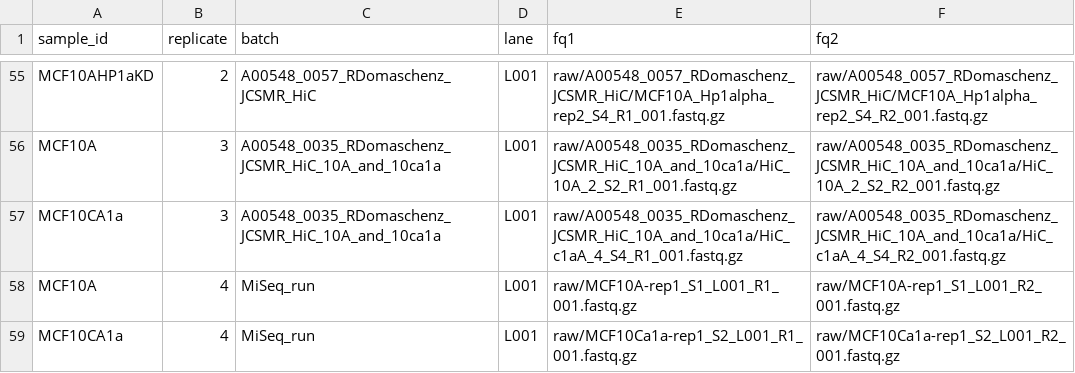
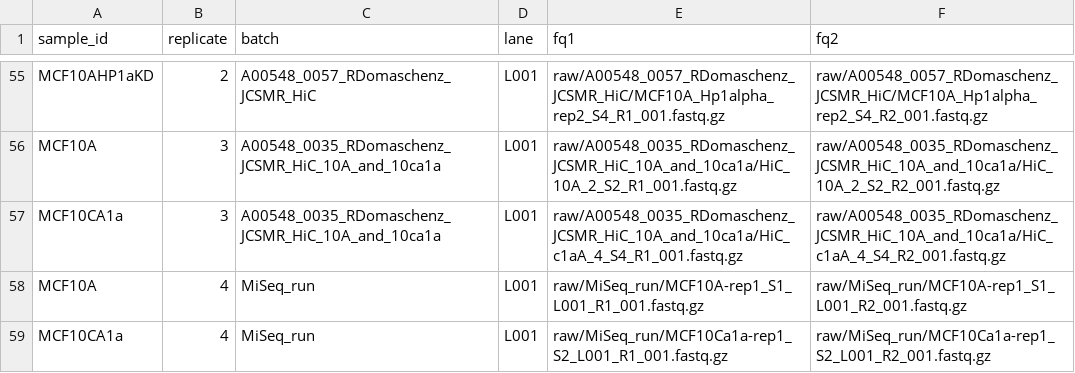
Before and after one commit to skurscheid/breast_cancer_nucleome, a TSV file: units.tsv, drawn as a sheet; only a part is shown, gaps mark what is left out.

Commit message:
fixes path to FASTQ files

```diff
--- a/units.tsv
+++ b/units.tsv
@@ -57,3 +57,3 @@ MCF10A	3	A00548_0035_RDomaschenz_JCSMR_HiC_10A_and_10ca1a	L001	raw/A00548_0035_R
 MCF10CA1a	3	A00548_0035_RDomaschenz_JCSMR_HiC_10A_and_10ca1a	L001	raw/A00548_0035_RDomaschenz_JCSMR_HiC_10A_and_10ca1a/HiC_c1aA_4_S4_R1_001.fastq.gz	raw/A00548_0035_RDomaschenz_JCSMR_HiC_10A_and_10ca1a/HiC_c1aA_4_S4_R2_001.fastq.gz
-MCF10A	4	MiSeq_run	L001	raw/MCF10A-rep1_S1_L001_R1_001.fastq.gz	raw/MCF10A-rep1_S1_L001_R2_001.fastq.gz
-MCF10CA1a	4	MiSeq_run	L001	raw/MCF10Ca1a-rep1_S2_L001_R1_001.fastq.gz	raw/MCF10Ca1a-rep1_S2_L001_R2_001.fastq.gz
+MCF10A	4	MiSeq_run	L001	raw/MiSeq_run/MCF10A-rep1_S1_L001_R1_001.fastq.gz	raw/MiSeq_run/MCF10A-rep1_S1_L001_R2_001.fastq.gz
+MCF10CA1a	4	MiSeq_run	L001	raw/MiSeq_run/MCF10Ca1a-rep1_S2_L001_R1_001.fastq.gz	raw/MiSeq_run/MCF10Ca1a-rep1_S2_L001_R2_001.fastq.gz
```
